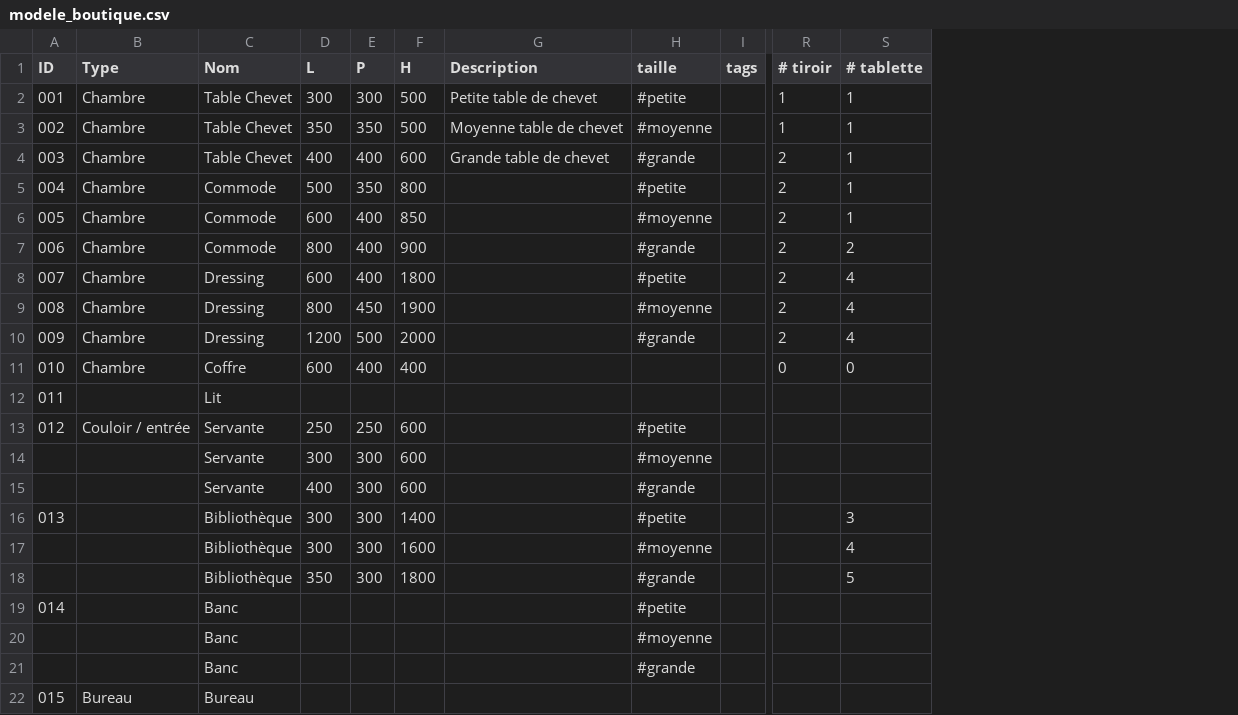
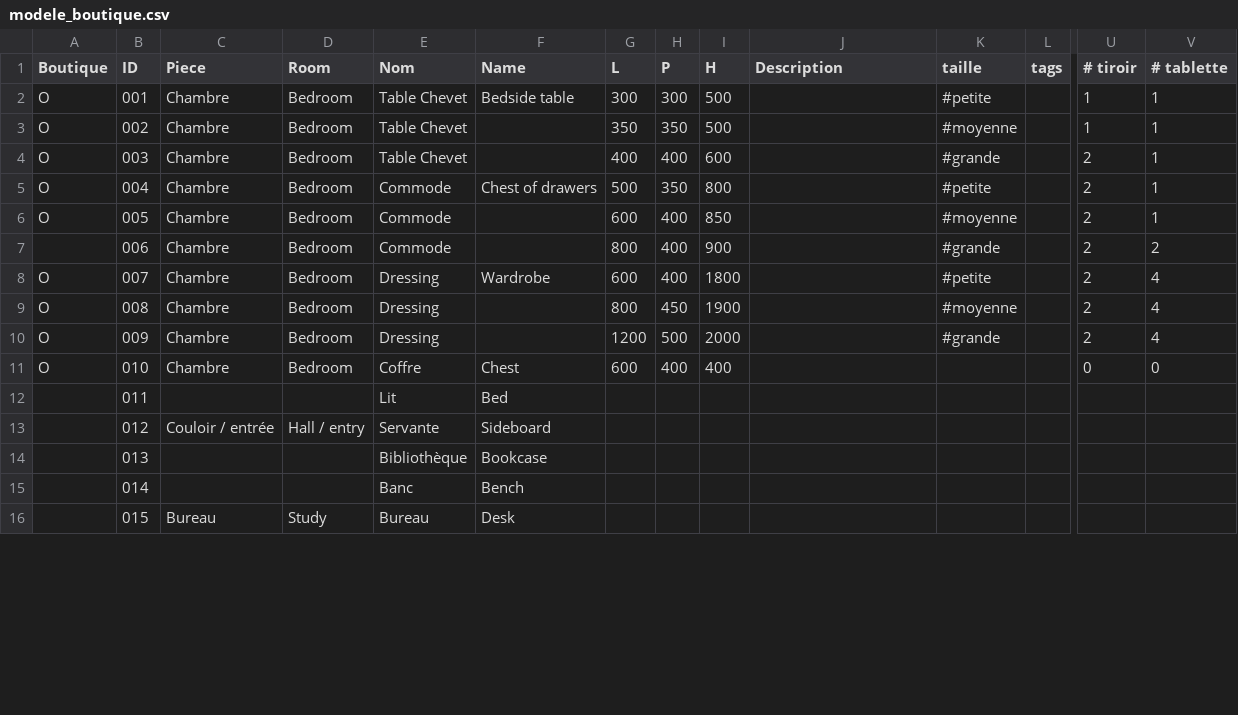
Before and after one commit to Erwin67000/WEB, a CSV file: public/catalogue/modele_boutique.csv, drawn as a sheet; only a part is shown, gaps mark what is left out; removed rows and columns are numbered as before the commit, all else as after; rows hold the shown columns only; the diff names each change by its address in the sheet, - before the commit and + after, or states it on an @@ line.

```diff
--- a/public/catalogue/modele_boutique.csv
+++ b/public/catalogue/modele_boutique.csv
+column A (Boutique), rows 2-11: O | O | O | O | O |  | O | O | O | O
+column D (Room), rows 2-16: Bedroom | Bedroom | Bedroom | Bedroom | Bedroom | Bedroom | Bedroom | Bedroom | Bedroom | Bedroom |  | Hall / entry |  |  | Study
+column F (Name), rows 2-16: Bedside table |  |  | Chest of drawers |  |  | Wardrobe |  |  | Chest | Bed | Sideboard | Bookcase | Bench | Desk
-C1: Type
+C1: Piece
-J2 (Description): Petite table de chevet
+J2 (Description): (empty)
-J3 (Description): Moyenne table de chevet
+J3 (Description): (empty)
-J4 (Description): Grande table de chevet
+J4 (Description): (empty)
-G13 (L): 250
+G13 (L): (empty)
-H13 (P): 250
+H13 (P): (empty)
-I13 (H): 600
+I13 (H): (empty)
-K13 (taille): #petite
+K13 (taille): (empty)
-row 14:  |  | Servante | 300 | 300 | 600 |  | #moyenne
-row 15:  |  | Servante | 400 | 300 | 600 |  | #grande
-G14 (L): 300
+G14 (L): (empty)
-H14 (P): 300
+H14 (P): (empty)
-I14 (H): 1400
+I14 (H): (empty)
-K14 (taille): #petite
+K14 (taille): (empty)
-V14 (# tablette): 3
+V14 (# tablette): (empty)
-row 17:  |  | Bibliothèque | 300 | 300 | 1600 |  | #moyenne |  |  | 4
-row 18:  |  | Bibliothèque | 350 | 300 | 1800 |  | #grande |  |  | 5
-K15 (taille): #petite
+K15 (taille): (empty)
-row 20:  |  | Banc |  |  |  |  | #moyenne
-row 21:  |  | Banc |  |  |  |  | #grande
```
Also changed, not shown: 10 other files.
